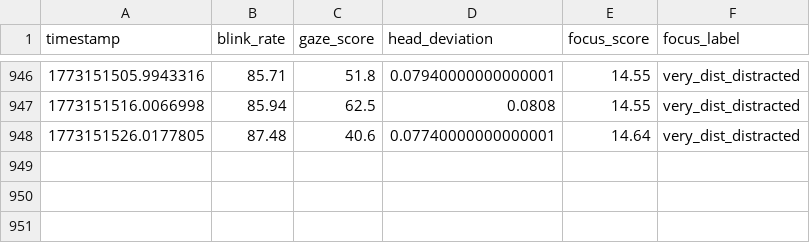
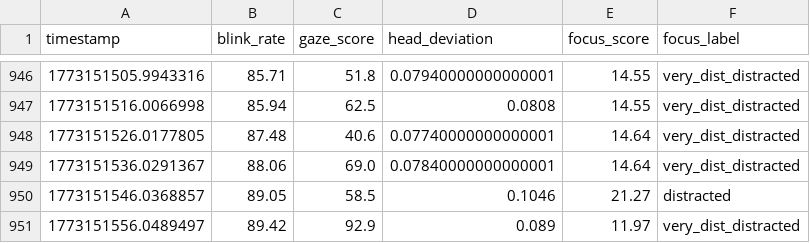
Before and after one commit to Dalmas-Omukaga/sync-flow, a CSV file: data/live/focus_predictions_live.csv, drawn as a sheet; only a part is shown, gaps mark what is left out.

Commit message:
sync: 1773151562

```diff
--- a/data/live/focus_predictions_live.csv
+++ b/data/live/focus_predictions_live.csv
@@ -948 +948,4 @@ timestamp,blink_rate,gaze_score,head_deviation,focus_score,focus_label
 1773151526.0177805,87.48,40.6,0.07740000000000001,14.64,very_dist_distracted
+1773151536.0291367,88.06,69.0,0.07840000000000001,14.64,very_dist_distracted
+1773151546.0368857,89.05,58.5,0.1046,21.27,distracted
+1773151556.0489497,89.42,92.9,0.089,11.97,very_dist_distracted
```
